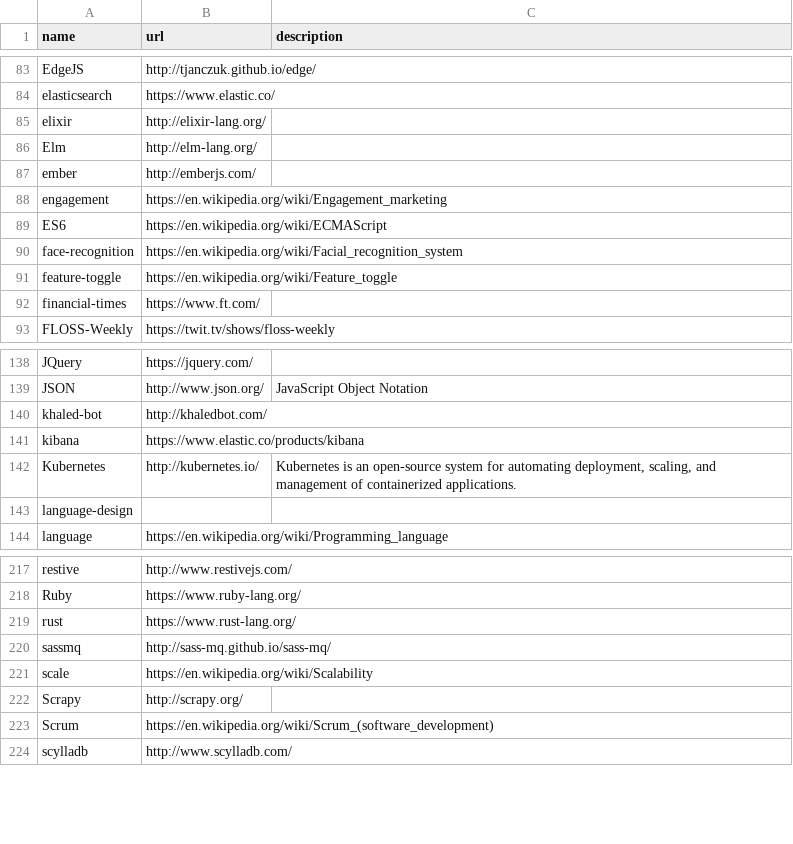
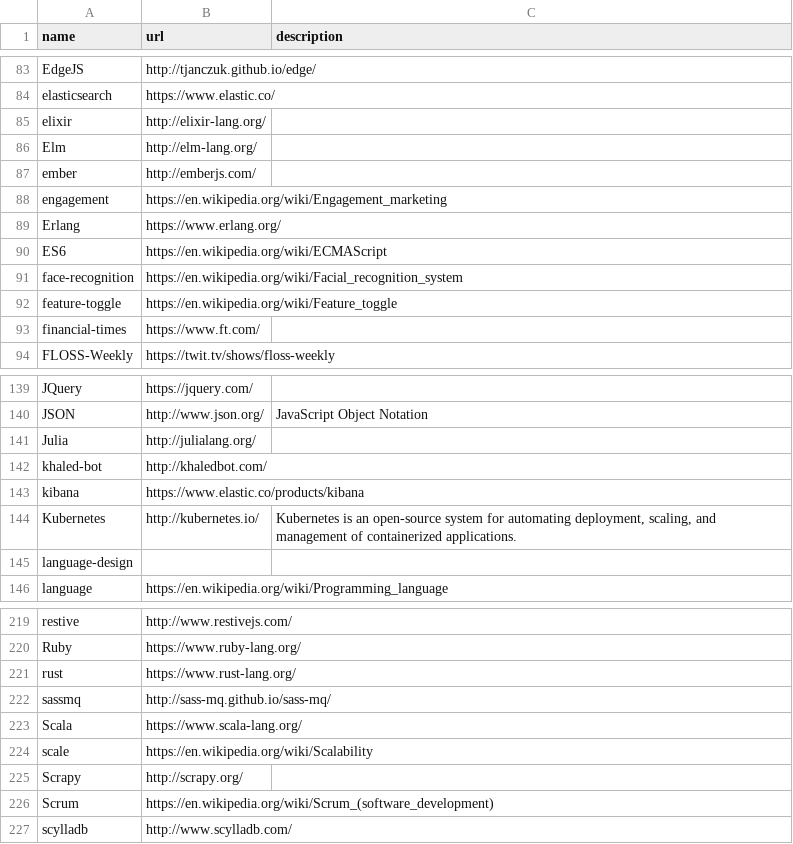
Before and after one commit to szabgab/codeandtalk.com, a CSV file: data/tags.csv, drawn as a sheet; only a part is shown, gaps mark what is left out; the diff names each change by its address in the sheet, - before the commit and + after, or states it on an @@ line.

```diff
--- a/data/tags.csv
+++ b/data/tags.csv
+row 89: Erlang | https://www.erlang.org/
+row 141: Julia | http://julialang.org/
+row 223: Scala | https://www.scala-lang.org/
```
Also changed, not shown: 30 other files.
